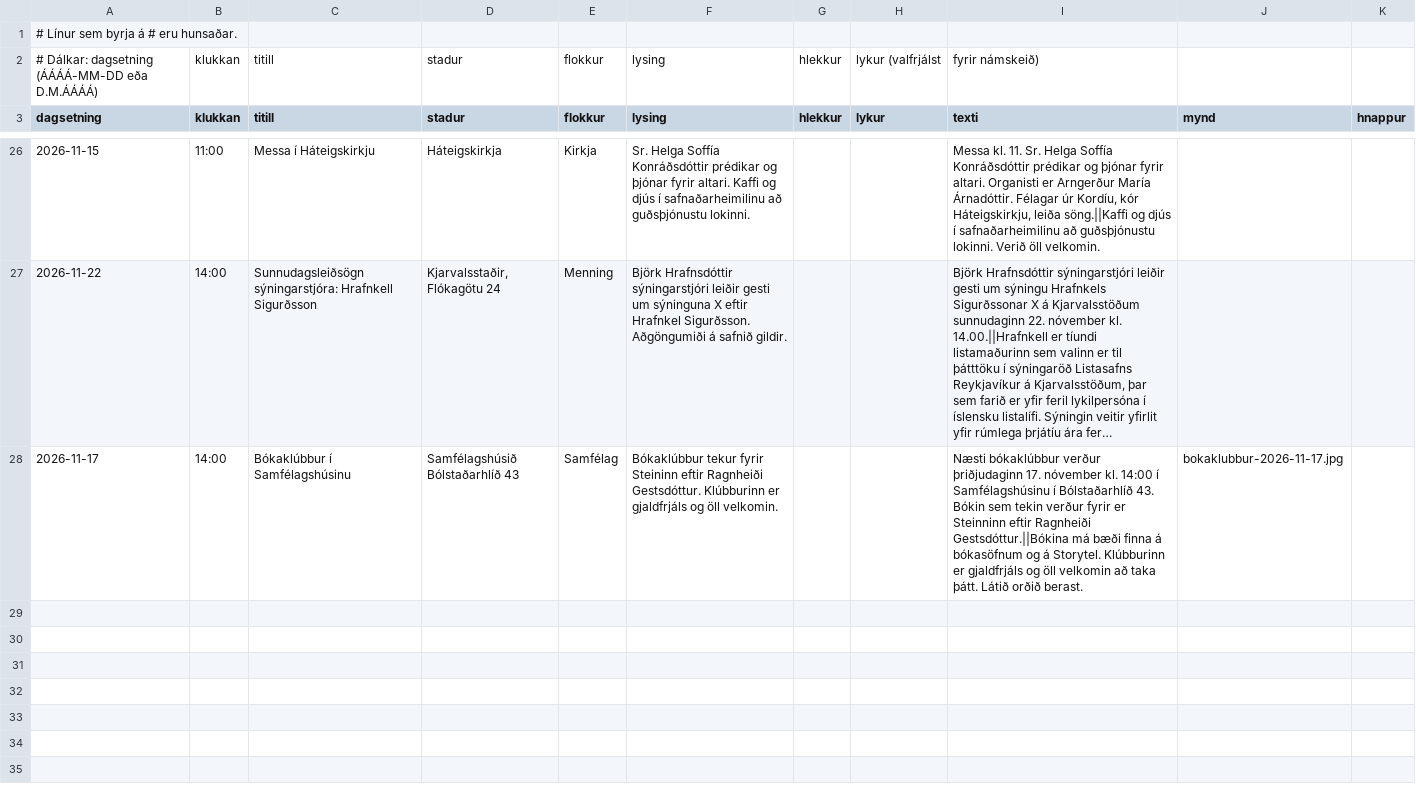
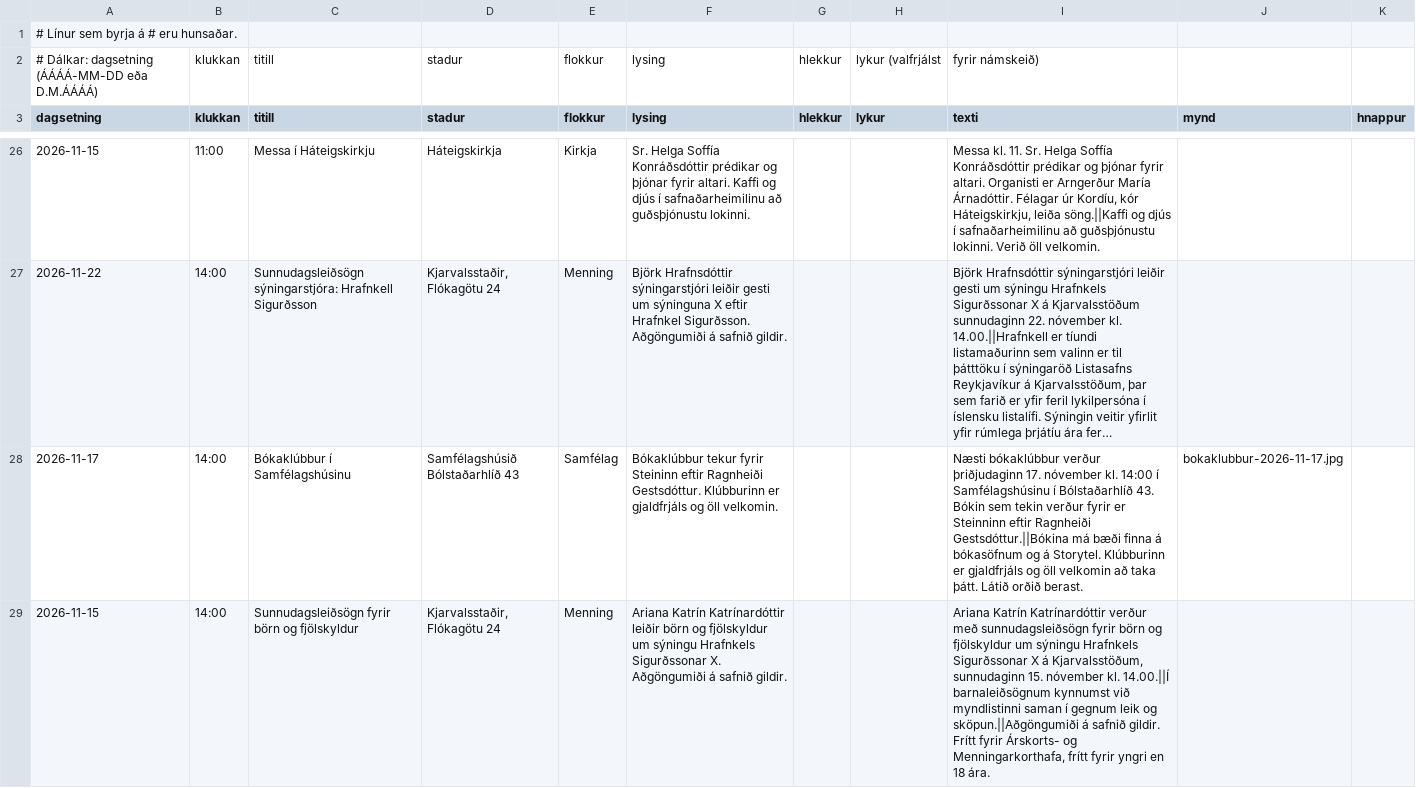
Before and after one commit to enzkrz/hlidaposturinn, a CSV file: data/events.csv, drawn as a sheet; only a part is shown, gaps mark what is left out; long unchanged cells end in …; the diff names each change by its address in the sheet, - before the commit and + after, or states it on an @@ line.

```diff
--- a/data/events.csv
+++ b/data/events.csv
+row 29: 2026-11-15 | 14:00 | Sunnudagsleiðsögn fyrir börn og fjölskyldur | Kjarvalsstaðir, Flókagötu 24 | Menning | Ariana Katrín Katrínardóttir leiðir börn og fjölskyldur um sýningu Hrafnkels Sigurðssonar X. Aðgöngumiði á safnið gildir. |  |  | Ariana Katrín Katrínardóttir verður með sunnudagsleiðsögn fyrir börn og fjölskyldur um sýningu Hrafnkels Sigurðssonar X á Kjarvalsstöðum, sunnudaginn 15. nóvember kl. 14.00.||Í barnaleiðsögnum kynnumst við myndlistinni saman í gegnum leik og sköpun.||Aðgöngumiði á safnið gildir. Frítt fyrir Árskorts- og Menningarkorthafa, frítt fyrir yngri en 18 ára.
```
